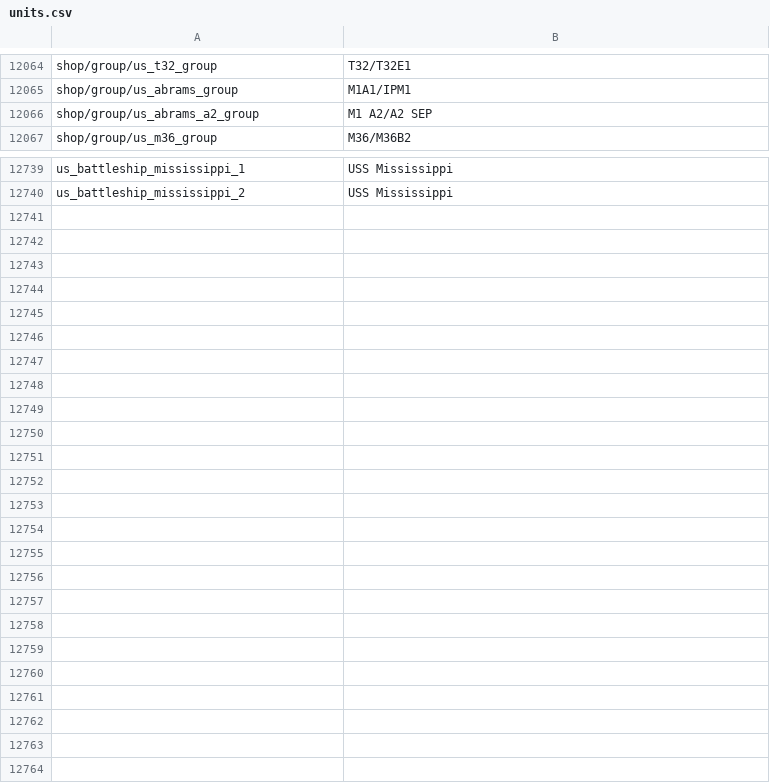
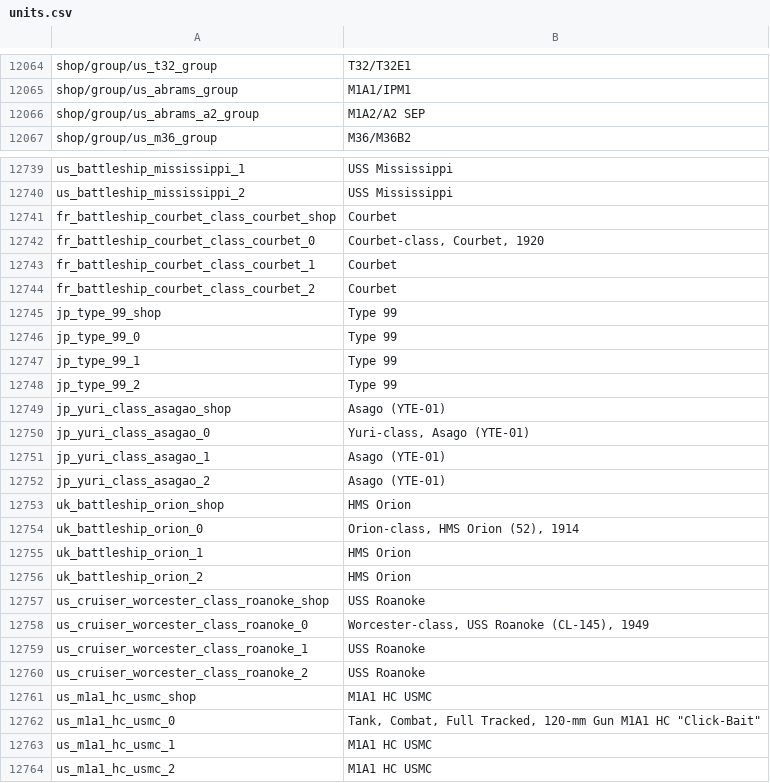
Before and after one commit to jaek898/wt-localization, a CSV file: Dechinafied/units.csv, drawn as a sheet; only a part is shown, gaps mark what is left out.

```diff
--- a/Dechinafied/units.csv
+++ b/Dechinafied/units.csv
@@ -12065,3 +12065,3 @@ shop/group/us_t32_group;T32/T32E1
 shop/group/us_abrams_group;M1A1/IPM1
-shop/group/us_abrams_a2_group;M1 A2/A2 SEP
+shop/group/us_abrams_a2_group;M1A2/A2 SEP
 shop/group/us_m36_group;M36/M36B2
@@ -12740 +12740,25 @@ us_battleship_mississippi_1;USS Mississippi
 us_battleship_mississippi_2;USS Mississippi
+fr_battleship_courbet_class_courbet_shop;Courbet
+fr_battleship_courbet_class_courbet_0;Courbet-class, Courbet, 1920
+fr_battleship_courbet_class_courbet_1;Courbet
+fr_battleship_courbet_class_courbet_2;Courbet
+jp_type_99_shop;Type 99
+jp_type_99_0;Type 99
+jp_type_99_1;Type 99
+jp_type_99_2;Type 99
+jp_yuri_class_asagao_shop;Asago (YTE-01)
+jp_yuri_class_asagao_0;Yuri-class, Asago (YTE-01)
+jp_yuri_class_asagao_1;Asago (YTE-01)
+jp_yuri_class_asagao_2;Asago (YTE-01)
+uk_battleship_orion_shop;HMS Orion
+uk_battleship_orion_0;Orion-class, HMS Orion (52), 1914
+uk_battleship_orion_1;HMS Orion
+uk_battleship_orion_2;HMS Orion
+us_cruiser_worcester_class_roanoke_shop;USS Roanoke
+us_cruiser_worcester_class_roanoke_0;Worcester-class, USS Roanoke (CL-145), 1949
+us_cruiser_worcester_class_roanoke_1;USS Roanoke
+us_cruiser_worcester_class_roanoke_2;USS Roanoke
+us_m1a1_hc_usmc_shop;M1A1 HC USMC
+us_m1a1_hc_usmc_0;"Tank, Combat, Full Tracked, 120-mm Gun M1A1 HC ""Click-Bait"""
+us_m1a1_hc_usmc_1;M1A1 HC USMC
+us_m1a1_hc_usmc_2;M1A1 HC USMC
```
Also changed, not shown: New Icons/units.csv, Standard/units.csv.
